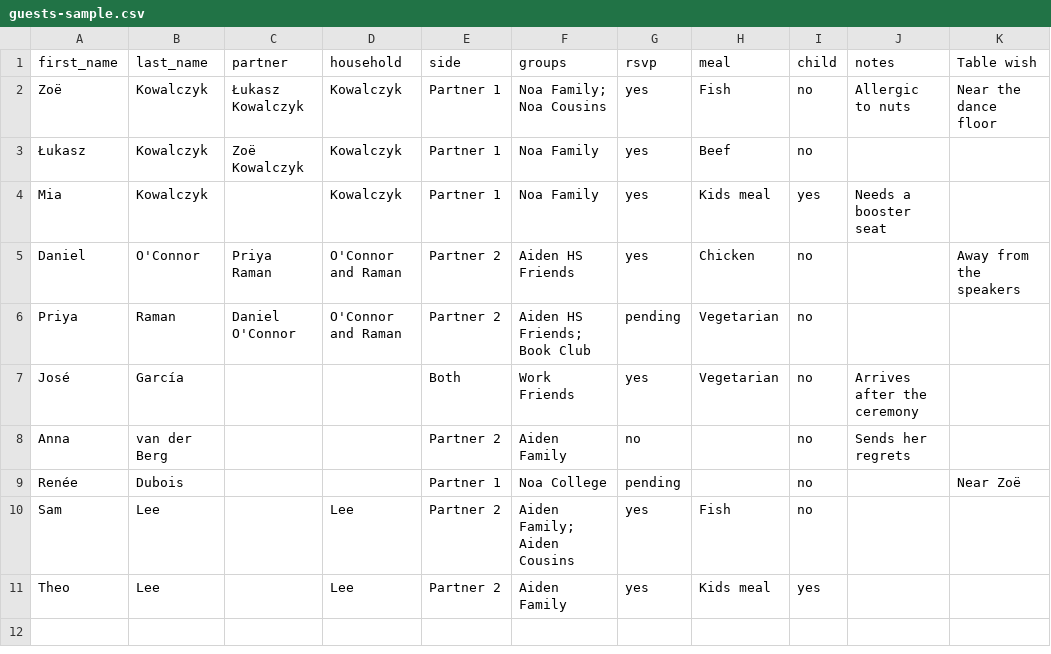
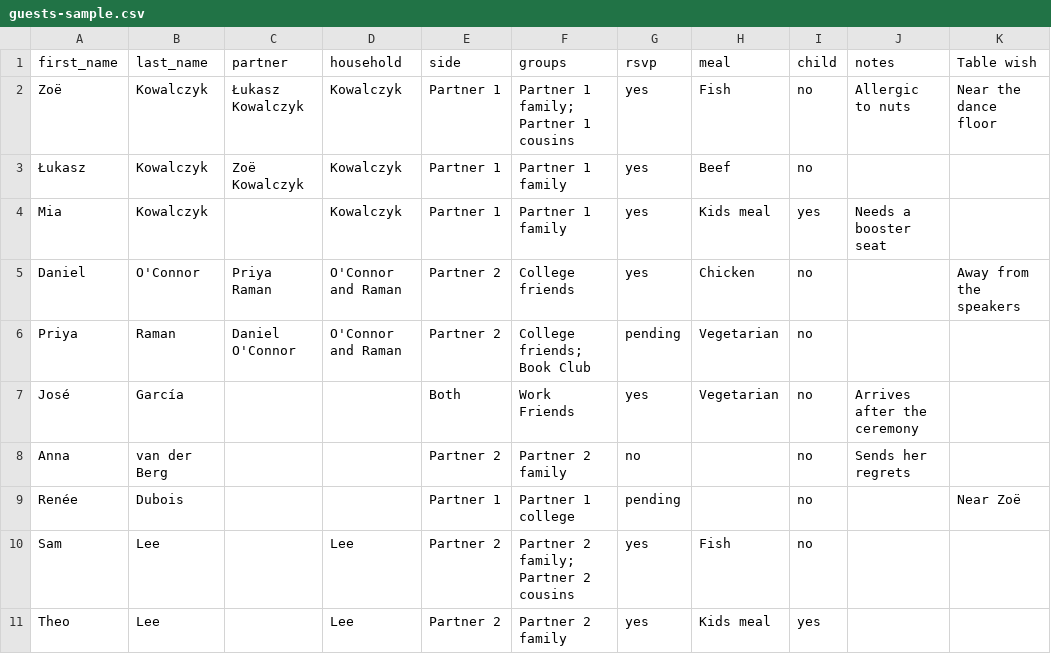
Before and after one commit to aidenmiller/seat-plan, a CSV file: public/samples/guests-sample.csv, drawn as a sheet.

Commit message:
Migrate after a good build, claim early venues at setup, add admin promotion
Squashed from the review fixes for deploy, setup and wording: the production
build migrates only after the build and secret check pass; setup gives venues
made before accounts to the first admin; an admin can make or remove another
admin; stale site-password wording and partner-named examples are replaced;
the sign-in lockout trade-off is written down.

Coauthored by Claude Code

```diff
--- a/public/samples/guests-sample.csv
+++ b/public/samples/guests-sample.csv
@@ -1,11 +1,11 @@
 first_name,last_name,partner,household,side,groups,rsvp,meal,child,notes,Table wish
-Zoë,Kowalczyk,Łukasz Kowalczyk,Kowalczyk,Partner 1,"Noa Family; Noa Cousins",yes,Fish,no,Allergic to nuts,Near the dance floor
-Łukasz,Kowalczyk,Zoë Kowalczyk,Kowalczyk,Partner 1,Noa Family,yes,Beef,no,,
-Mia,Kowalczyk,,Kowalczyk,Partner 1,Noa Family,yes,Kids meal,yes,Needs a booster seat,
-Daniel,O'Connor,Priya Raman,O'Connor and Raman,Partner 2,Aiden HS Friends,yes,Chicken,no,,Away from the speakers
-Priya,Raman,Daniel O'Connor,O'Connor and Raman,Partner 2,"Aiden HS Friends; Book Club",pending,Vegetarian,no,,
+Zoë,Kowalczyk,Łukasz Kowalczyk,Kowalczyk,Partner 1,"Partner 1 family; Partner 1 cousins",yes,Fish,no,Allergic to nuts,Near the dance floor
+Łukasz,Kowalczyk,Zoë Kowalczyk,Kowalczyk,Partner 1,Partner 1 family,yes,Beef,no,,
+Mia,Kowalczyk,,Kowalczyk,Partner 1,Partner 1 family,yes,Kids meal,yes,Needs a booster seat,
+Daniel,O'Connor,Priya Raman,O'Connor and Raman,Partner 2,College friends,yes,Chicken,no,,Away from the speakers
+Priya,Raman,Daniel O'Connor,O'Connor and Raman,Partner 2,"College friends; Book Club",pending,Vegetarian,no,,
 José,García,,,Both,Work Friends,yes,Vegetarian,no,Arrives after the ceremony,
-Anna,van der Berg,,,Partner 2,Aiden Family,no,,no,Sends her regrets,
-Renée,Dubois,,,Partner 1,Noa College,pending,,no,,Near Zoë
-Sam,Lee,,Lee,Partner 2,"Aiden Family; Aiden Cousins",yes,Fish,no,,
-Theo,Lee,,Lee,Partner 2,Aiden Family,yes,Kids meal,yes,,
+Anna,van der Berg,,,Partner 2,Partner 2 family,no,,no,Sends her regrets,
+Renée,Dubois,,,Partner 1,Partner 1 college,pending,,no,,Near Zoë
+Sam,Lee,,Lee,Partner 2,"Partner 2 family; Partner 2 cousins",yes,Fish,no,,
+Theo,Lee,,Lee,Partner 2,Partner 2 family,yes,Kids meal,yes,,
```
Also changed, not shown: 29 other files.
